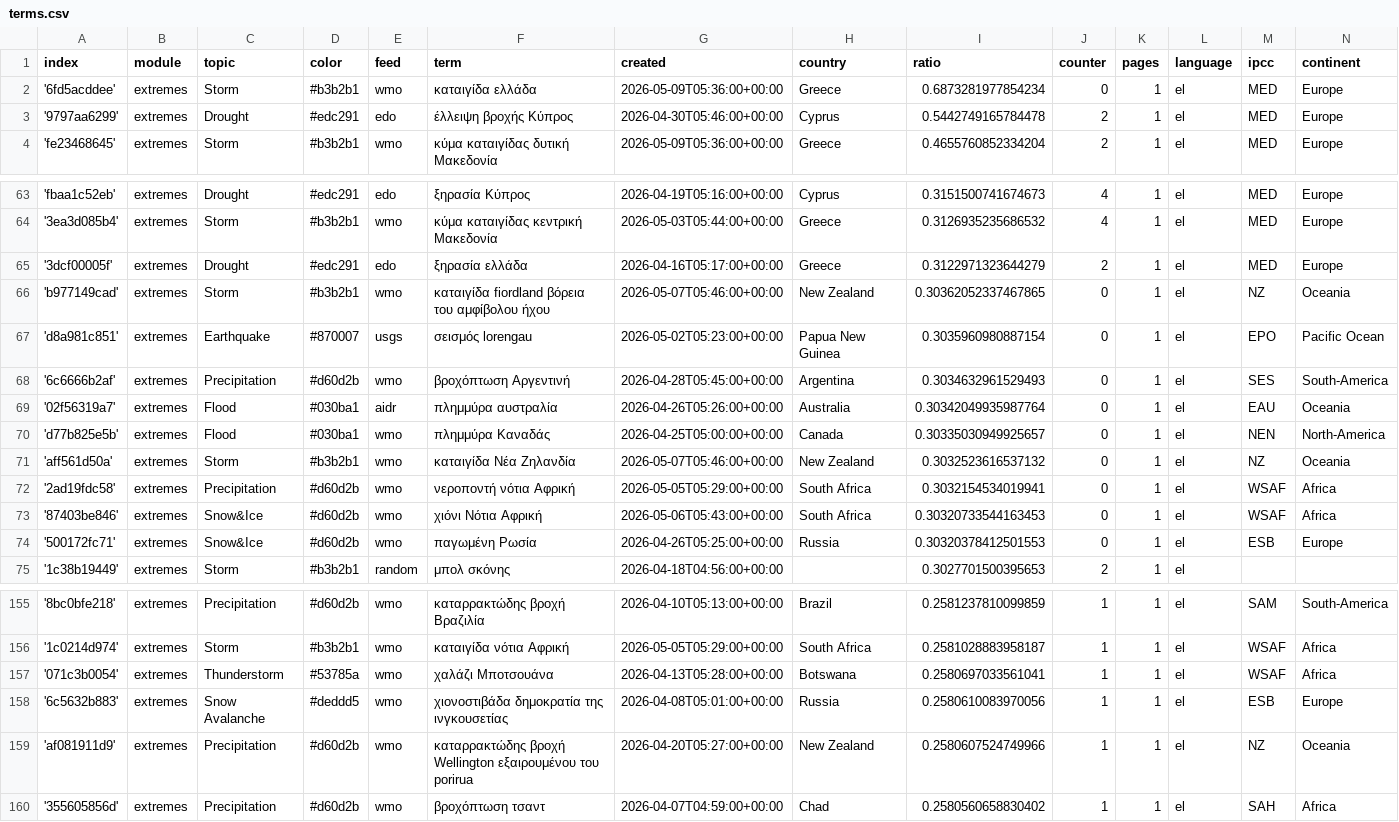
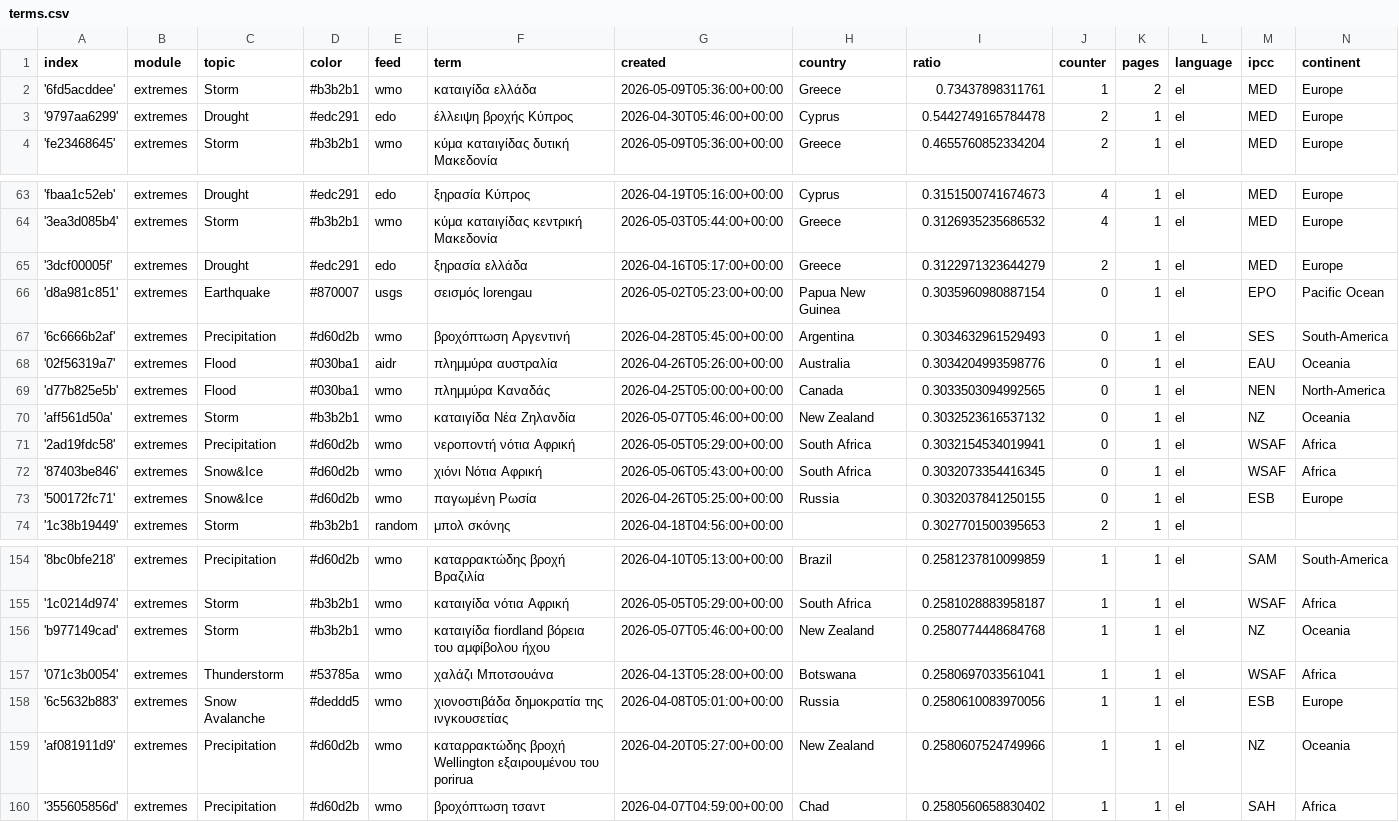
Before and after one commit to kamic-news/dutchExtremes, a CSV file: terms.csv, drawn as a sheet; only a part is shown, gaps mark what is left out.

```diff
--- a/terms.csv
+++ b/terms.csv
@@ -1,3 +1,3 @@
 index,module,topic,color,feed,term,created,country,ratio,counter,pages,language,ipcc,continent
-'6fd5acddee',extremes,Storm,#b3b2b1,wmo,καταιγίδα ελλάδα,2026-05-09T05:36:00+00:00,Greece,0.6873281977854234,0,1,el,MED,Europe
+'6fd5acddee',extremes,Storm,#b3b2b1,wmo,καταιγίδα ελλάδα,2026-05-09T05:36:00+00:00,Greece,0.73437898311761,1,2,el,MED,Europe
 '9797aa6299',extremes,Drought,#edc291,edo,έλλειψη βροχής Κύπρος,2026-04-30T05:46:00+00:00,Cyprus,0.5442749165784478,2,1,el,MED,Europe
@@ -65,11 +65,10 @@ index,module,topic,color,feed,term,created,country,ratio,counter,pages,language,
 '3dcf00005f',extremes,Drought,#edc291,edo,ξηρασία ελλάδα,2026-04-16T05:17:00+00:00,Greece,0.3122971323644279,2,1,el,MED,Europe
-'b977149cad',extremes,Storm,#b3b2b1,wmo,καταιγίδα fiordland βόρεια του αμφίβολου ήχου,2026-05-07T05:46:00+00:00,New Zealand,0.30362052337467865,0,1,el,NZ,Oceania
 'd8a981c851',extremes,Earthquake,#870007,usgs,σεισμός lorengau,2026-05-02T05:23:00+00:00,Papua New Guinea,0.3035960980887154,0,1,el,EPO,Pacific Ocean
 '6c6666b2af',extremes,Precipitation,#d60d2b,wmo,βροχόπτωση Αργεντινή,2026-04-28T05:45:00+00:00,Argentina,0.3034632961529493,0,1,el,SES,South-America
-'02f56319a7',extremes,Flood,#030ba1,aidr,πλημμύρα αυστραλία,2026-04-26T05:26:00+00:00,Australia,0.30342049935987764,0,1,el,EAU,Oceania
-'d77b825e5b',extremes,Flood,#030ba1,wmo,πλημμύρα Καναδάς,2026-04-25T05:00:00+00:00,Canada,0.30335030949925657,0,1,el,NEN,North-America
+'02f56319a7',extremes,Flood,#030ba1,aidr,πλημμύρα αυστραλία,2026-04-26T05:26:00+00:00,Australia,0.3034204993598776,0,1,el,EAU,Oceania
+'d77b825e5b',extremes,Flood,#030ba1,wmo,πλημμύρα Καναδάς,2026-04-25T05:00:00+00:00,Canada,0.3033503094992565,0,1,el,NEN,North-America
 'aff561d50a',extremes,Storm,#b3b2b1,wmo,καταιγίδα Νέα Ζηλανδία,2026-05-07T05:46:00+00:00,New Zealand,0.3032523616537132,0,1,el,NZ,Oceania
 '2ad19fdc58',extremes,Precipitation,#d60d2b,wmo,νεροποντή νότια Αφρική,2026-05-05T05:29:00+00:00,South Africa,0.3032154534019941,0,1,el,WSAF,Africa
-'87403be846',extremes,Snow&Ice,#d60d2b,wmo,χιόνι Νότια Αφρική,2026-05-06T05:43:00+00:00,South Africa,0.30320733544163453,0,1,el,WSAF,Africa
-'500172fc71',extremes,Snow&Ice,#d60d2b,wmo,παγωμένη Ρωσία,2026-04-26T05:25:00+00:00,Russia,0.30320378412501553,0,1,el,ESB,Europe
+'87403be846',extremes,Snow&Ice,#d60d2b,wmo,χιόνι Νότια Αφρική,2026-05-06T05:43:00+00:00,South Africa,0.3032073354416345,0,1,el,WSAF,Africa
+'500172fc71',extremes,Snow&Ice,#d60d2b,wmo,παγωμένη Ρωσία,2026-04-26T05:25:00+00:00,Russia,0.3032037841250155,0,1,el,ESB,Europe
 '1c38b19449',extremes,Storm,#b3b2b1,random,μπολ σκόνης,2026-04-18T04:56:00+00:00,,0.3027701500395653,2,1,el,,
@@ -156,2 +155,3 @@ index,module,topic,color,feed,term,created,country,ratio,counter,pages,language,
 '1c0214d974',extremes,Storm,#b3b2b1,wmo,καταιγίδα νότια Αφρική,2026-05-05T05:29:00+00:00,South Africa,0.2581028883958187,1,1,el,WSAF,Africa
+'b977149cad',extremes,Storm,#b3b2b1,wmo,καταιγίδα fiordland βόρεια του αμφίβολου ήχου,2026-05-07T05:46:00+00:00,New Zealand,0.2580774448684768,1,1,el,NZ,Oceania
 '071c3b0054',extremes,Thunderstorm,#53785a,wmo,χαλάζι Μποτσουάνα,2026-04-13T05:28:00+00:00,Botswana,0.2580697033561041,1,1,el,WSAF,Africa
```
Also changed, not shown: cxsv/news_2026_04.csv, cxsv/news_2026_05.csv.
